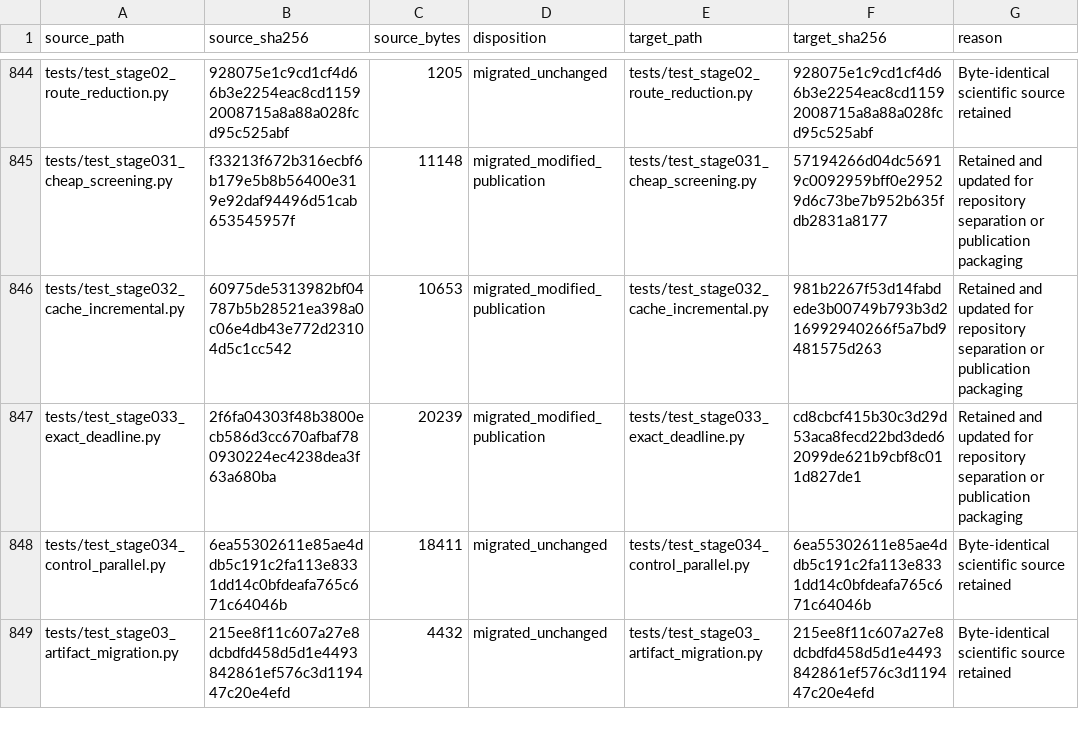
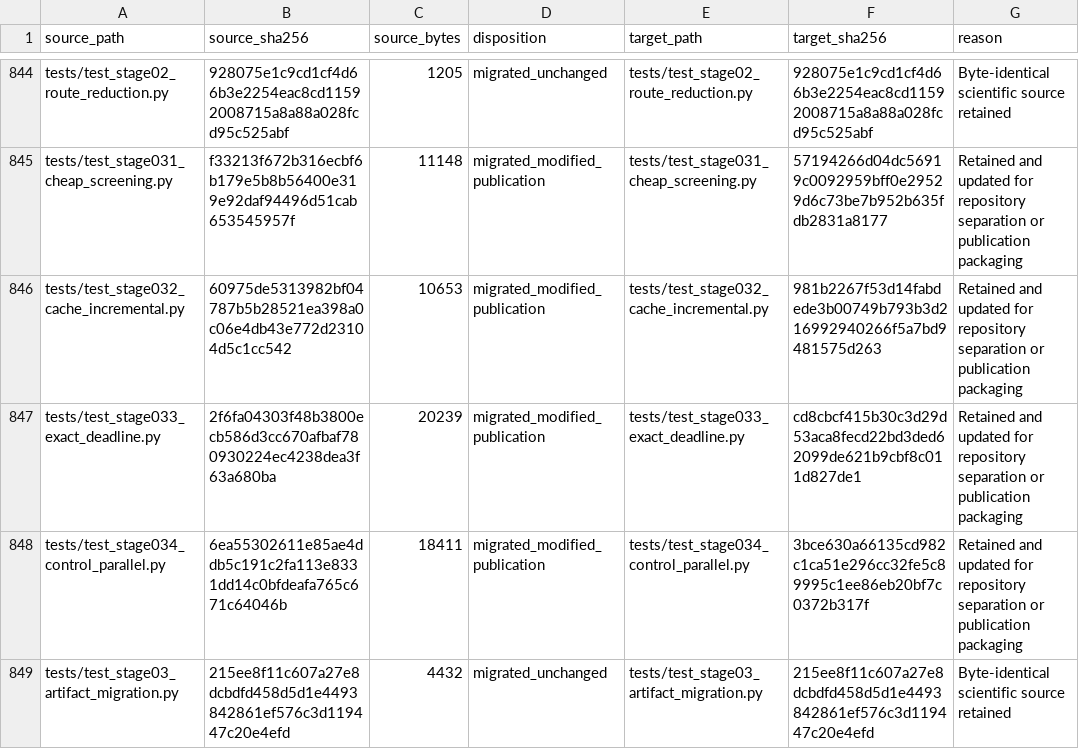
Before and after one commit to 0neblaze/TxnOpt, a CSV file: docs/provenance/source-file-disposition.csv, drawn as a sheet; only a part is shown, gaps mark what is left out; the diff covers the shown part only.

```diff
--- a/docs/provenance/source-file-disposition.csv
+++ b/docs/provenance/source-file-disposition.csv
@@ -847,3 +847,3 @@
 "tests/test_stage033_exact_deadline.py","2f6fa04303f48b3800ecb586d3cc670afbaf780930224ec4238dea3f63a680ba","20239","migrated_modified_publication","tests/test_stage033_exact_deadline.py","cd8cbcf415b30c3d29d53aca8fecd22bd3ded62099de621b9cbf8c011d827de1","Retained and updated for repository separation or publication packaging"
-"tests/test_stage034_control_parallel.py","6ea55302611e85ae4ddb5c191c2fa113e8331dd14c0bfdeafa765c671c64046b","18411","migrated_unchanged","tests/test_stage034_control_parallel.py","6ea55302611e85ae4ddb5c191c2fa113e8331dd14c0bfdeafa765c671c64046b","Byte-identical scientific source retained"
+"tests/test_stage034_control_parallel.py","6ea55302611e85ae4ddb5c191c2fa113e8331dd14c0bfdeafa765c671c64046b","18411","migrated_modified_publication","tests/test_stage034_control_parallel.py","3bce630a66135cd982c1ca51e296cc32fe5c89995c1ee86eb20bf7c0372b317f","Retained and updated for repository separation or publication packaging"
 "tests/test_stage03_artifact_migration.py","215ee8f11c607a27e8dcbdfd458d5d1e4493842861ef576c3d119447c20e4efd","4432","migrated_unchanged","tests/test_stage03_artifact_migration.py","215ee8f11c607a27e8dcbdfd458d5d1e4493842861ef576c3d119447c20e4efd","Byte-identical scientific source retained"
```
Also changed, not shown: 8 edited cells elsewhere in this file, 21 other files.
